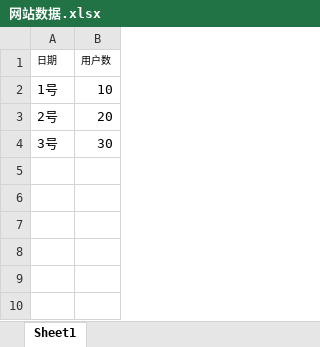
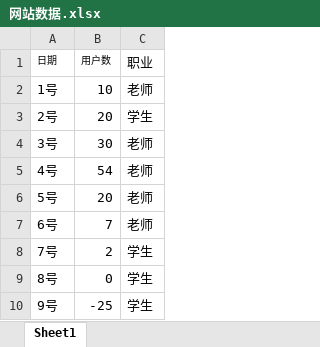
Before and after one commit to xlf60/xubi-backend, an Excel workbook: src/main/resources/网站数据.xlsx, sheet Sheet1, drawn as a sheet; values as stored, in another font and other column widths than the file's, no borders; the diff names each change by its address in the sheet, - before the commit and + after, or states it on an @@ line.

```diff
--- a/src/main/resources/网站数据.xlsx (sheet Sheet1)
+++ b/src/main/resources/网站数据.xlsx (sheet Sheet1)
+column C (职业), rows 2-4: 老师 | 学生 | 老师
+row 5: 4号 | 54 | 老师
+row 6: 5号 | 20 | 老师
+row 7: 6号 | 7 | 老师
+row 8: 7号 | 2 | 学生
+row 9: 8号 | 0 | 学生
+row 10: 9号 | -25 | 学生
```
Also changed, not shown: 8 other files.
